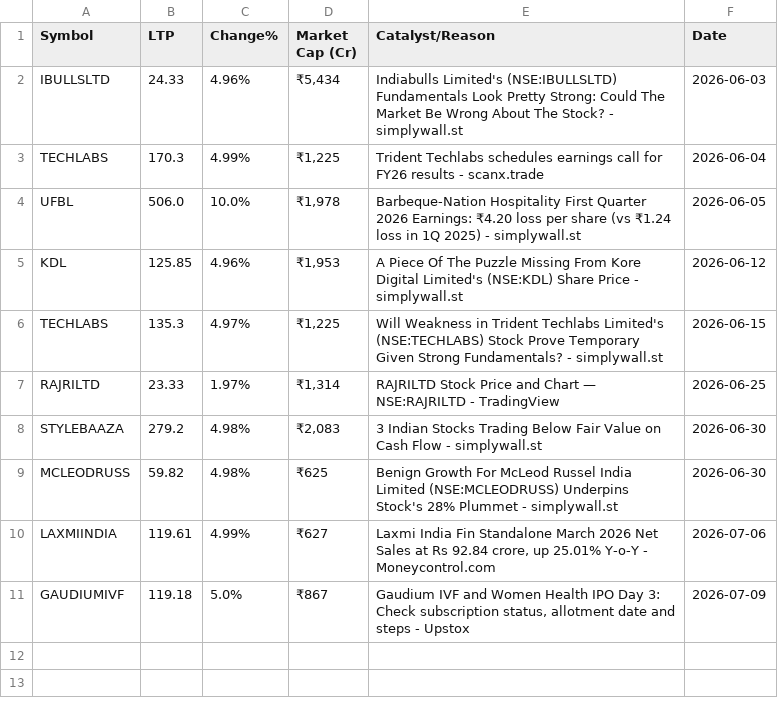
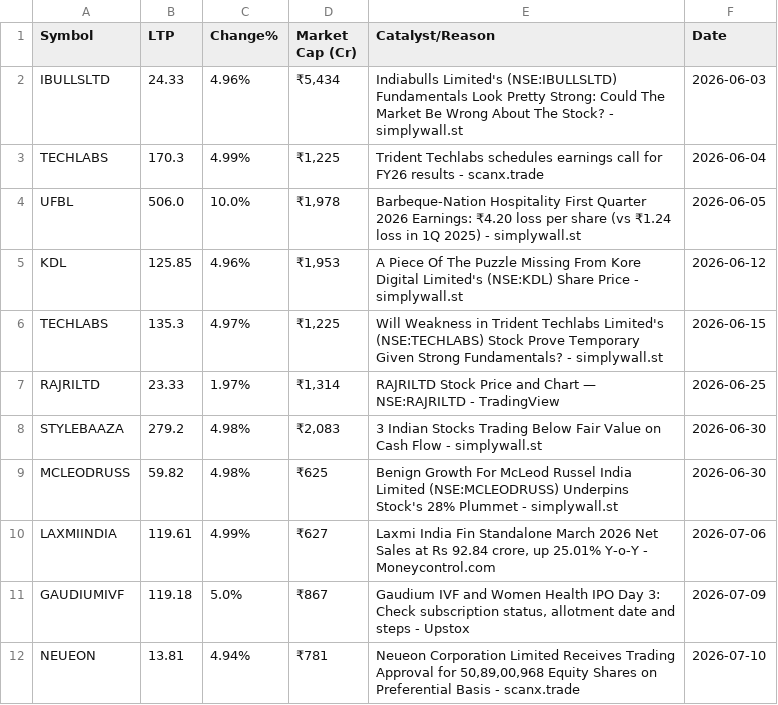
Before and after one commit to barverohit80/automation-test-framework, a CSV file: daily_circuit_log.csv, drawn as a sheet.

```diff
--- a/daily_circuit_log.csv
+++ b/daily_circuit_log.csv
@@ -11 +11,2 @@ LAXMIINDIA,119.61,4.99%,₹627,"Laxmi India Fin Standalone March 2026 Net Sales
 GAUDIUMIVF,119.18,5.0%,₹867,"Gaudium IVF and Women Health IPO Day 3: Check subscription status, allotment date and steps - Upstox",2026-07-09
+NEUEON,13.81,4.94%,₹781,"Neueon Corporation Limited Receives Trading Approval for 50,89,00,968 Equity Shares on Preferential Basis - scanx.trade",2026-07-10
```
